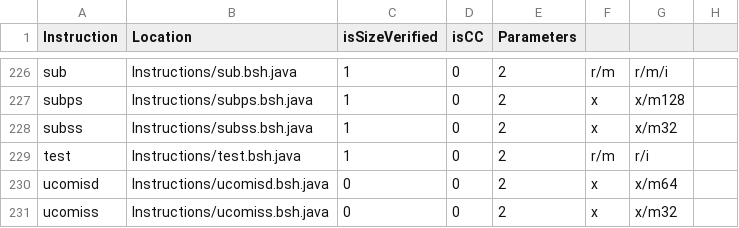
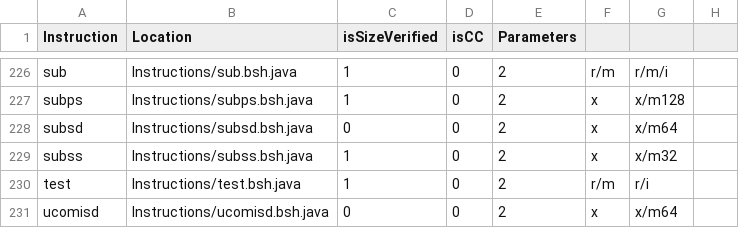
Before and after one commit to thejenigrace/thsst-calvis, a CSV file: Instructions/Mode/GP_MMX_SSE_SSE2_instructions.csv, drawn as a sheet; only a part is shown, gaps mark what is left out; the shorter side is filled out with more unchanged rows.

```diff
--- a/Instructions/Mode/GP_MMX_SSE_SSE2_instructions.csv
+++ b/Instructions/Mode/GP_MMX_SSE_SSE2_instructions.csv
@@ -227,2 +227,3 @@ sub,Instructions/sub.bsh.java,1,0,2,r/m,r/m/i,
 subps,Instructions/subps.bsh.java,1,0,2,x,x/m128,
+subsd,Instructions/subsd.bsh.java,0,0,2,x,x/m64,
 subss,Instructions/subss.bsh.java,1,0,2,x,x/m32,
```
Also changed, not shown: Instructions/Mode/FPU_instructions.csv, Instructions/Mode/GP_instructions.csv, 11 other files.
